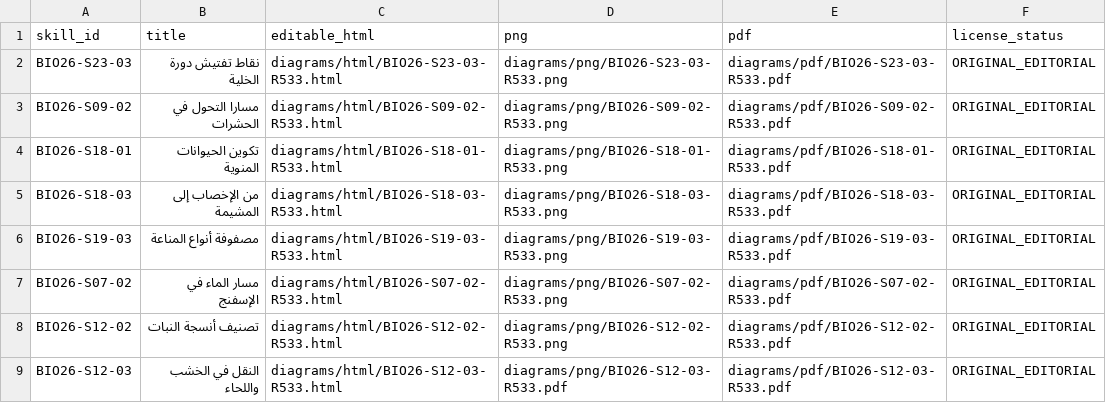
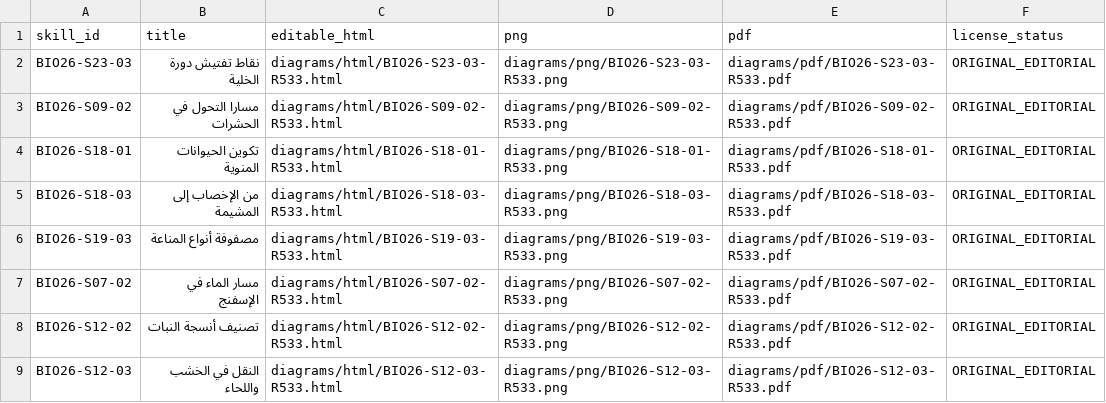
Before and after one commit to nasef6464/almeaacodax, a CSV file: ops/bio26/review/R533/BIO26_R533_DIAGRAM_INDEX.csv, drawn as a sheet.

Commit message:
Correct R533 S12-03 diagram PDF path

```diff
--- a/ops/bio26/review/R533/BIO26_R533_DIAGRAM_INDEX.csv
+++ b/ops/bio26/review/R533/BIO26_R533_DIAGRAM_INDEX.csv
@@ -8,2 +8,2 @@ BIO26-S07-02,مسار الماء في الإسفنج,diagrams/html/BIO26-S07-02-
 BIO26-S12-02,تصنيف أنسجة النبات,diagrams/html/BIO26-S12-02-R533.html,diagrams/png/BIO26-S12-02-R533.png,diagrams/pdf/BIO26-S12-02-R533.pdf,ORIGINAL_EDITORIAL
-BIO26-S12-03,النقل في الخشب واللحاء,diagrams/html/BIO26-S12-03-R533.html,diagrams/png/BIO26-S12-03-R533.pdf,diagrams/pdf/BIO26-S12-03-R533.pdf,ORIGINAL_EDITORIAL
+BIO26-S12-03,النقل في الخشب واللحاء,diagrams/html/BIO26-S12-03-R533.html,diagrams/png/BIO26-S12-03-R533.png,diagrams/pdf/BIO26-S12-03-R533.pdf,ORIGINAL_EDITORIAL
```
